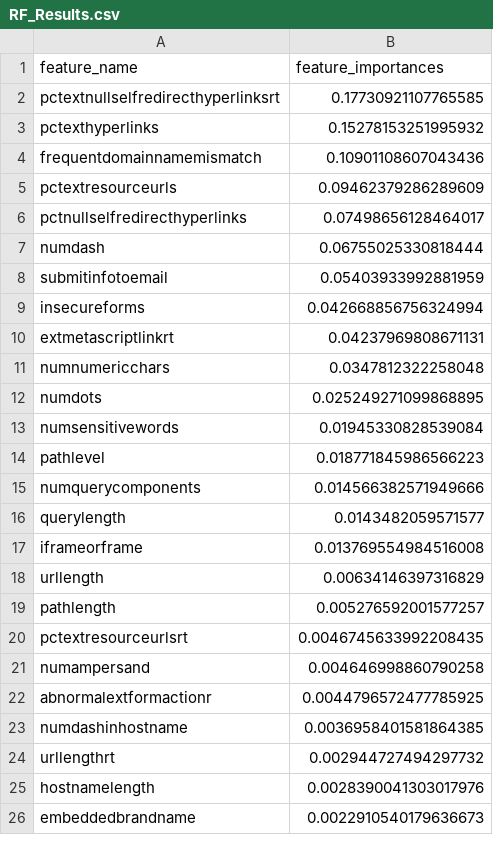
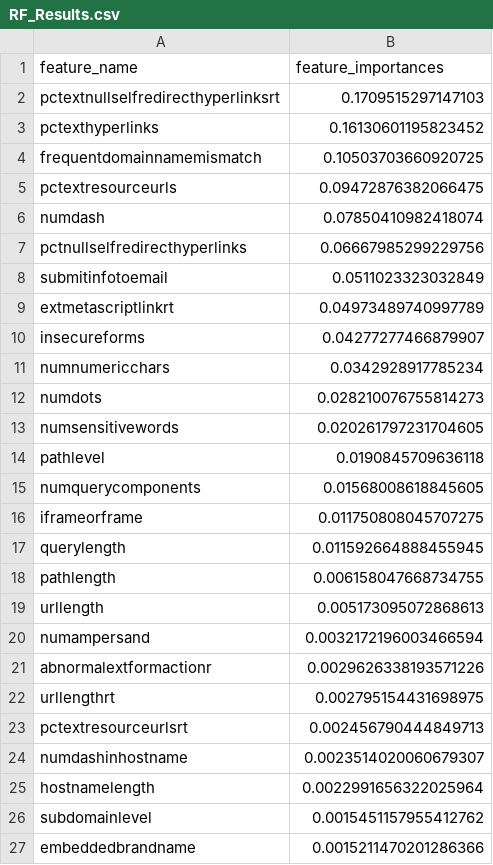
Before and after one commit to nseddon/Phishing_versus_Legitimate_Sites, a CSV file: Resources/Results/RF_Results.csv, drawn as a sheet; only a part is shown; the diff covers the shown part only.

```diff
--- a/Resources/Results/RF_Results.csv
+++ b/Resources/Results/RF_Results.csv
@@ -1,26 +1,27 @@
 feature_name,feature_importances
-pctextnullselfredirecthyperlinksrt,0.17730921107765585
-pctexthyperlinks,0.15278153251995932
-frequentdomainnamemismatch,0.10901108607043436
-pctextresourceurls,0.09462379286289609
-pctnullselfredirecthyperlinks,0.07498656128464017
-numdash,0.06755025330818444
-submitinfotoemail,0.05403933992881959
-insecureforms,0.042668856756324994
-extmetascriptlinkrt,0.04237969808671131
-numnumericchars,0.0347812322258048
-numdots,0.025249271099868895
-numsensitivewords,0.01945330828539084
-pathlevel,0.018771845986566223
-numquerycomponents,0.014566382571949666
-querylength,0.0143482059571577
-iframeorframe,0.013769554984516008
-urllength,0.00634146397316829
-pathlength,0.005276592001577257
-pctextresourceurlsrt,0.0046745633992208435
-numampersand,0.004646998860790258
-abnormalextformactionr,0.0044796572477785925
-numdashinhostname,0.0036958401581864385
-urllengthrt,0.002944727494297732
-hostnamelength,0.0028390041303017976
-embeddedbrandname,0.0022910540179636673
+pctextnullselfredirecthyperlinksrt,0.1709515297147103
+pctexthyperlinks,0.16130601195823452
+frequentdomainnamemismatch,0.10503703660920725
+pctextresourceurls,0.09472876382066475
+numdash,0.07850410982418074
+pctnullselfredirecthyperlinks,0.06667985299229756
+submitinfotoemail,0.0511023323032849
+extmetascriptlinkrt,0.04973489740997789
+insecureforms,0.04277277466879907
+numnumericchars,0.0342928917785234
+numdots,0.028210076755814273
+numsensitivewords,0.020261797231704605
+pathlevel,0.0190845709636118
+numquerycomponents,0.01568008618845605
+iframeorframe,0.011750808045707275
+querylength,0.011592664888455945
+pathlength,0.006158047668734755
+urllength,0.005173095072868613
+numampersand,0.0032172196003466594
+abnormalextformactionr,0.0029626338193571226
+urllengthrt,0.002795154431698975
+pctextresourceurlsrt,0.002456790444849713
+numdashinhostname,0.0023514020060679307
+hostnamelength,0.0022991656322025964
+subdomainlevel,0.0015451157955412762
+embeddedbrandname,0.0015211470201286366
```
Also changed, not shown: 6 added rows, 7 removed rows, 3 moved rows and 10 edited cells elsewhere in this file, 3 other files.
